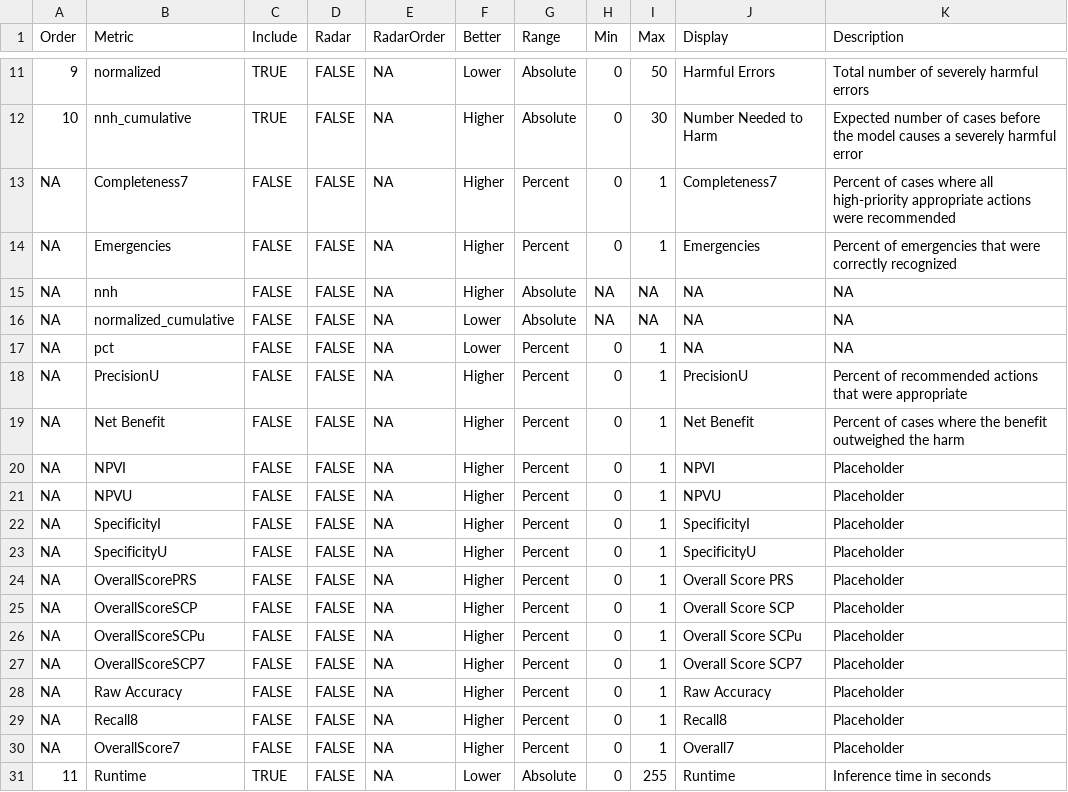
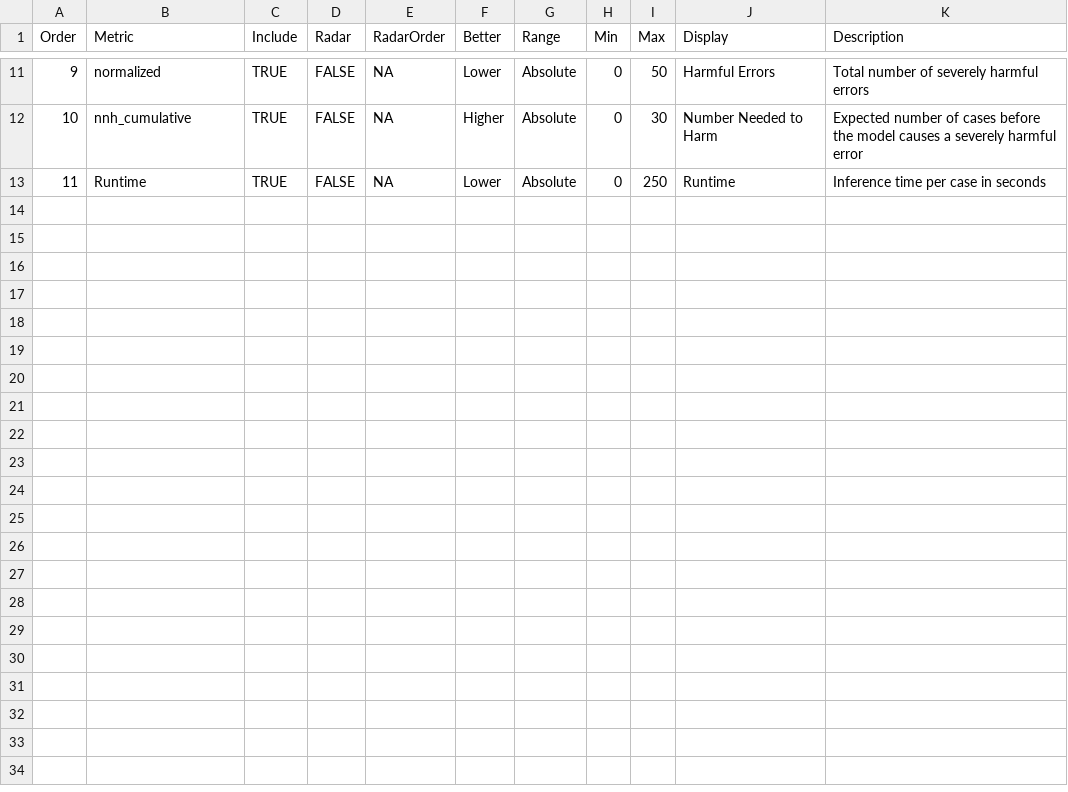
Before and after one commit to HealthRex/harmdash, a CSV file: data/metadata.csv, drawn as a sheet; only a part is shown, gaps mark what is left out.

Commit message:
Add back metric descriptions and refactor data tables

```diff
--- a/data/metadata.csv
+++ b/data/metadata.csv
@@ -12,20 +12,2 @@ Order,Metric,Include,Radar,RadarOrder,Better,Range,Min,Max,Display,Description
 10,nnh_cumulative,TRUE,FALSE,NA,Higher,Absolute,0,30,Number Needed to Harm,Expected number of cases before the model causes a severely harmful error
-NA,Completeness7,FALSE,FALSE,NA,Higher,Percent,0,1,Completeness7,Percent of cases where all high-priority appropriate actions were recommended
-NA,Emergencies,FALSE,FALSE,NA,Higher,Percent,0,1,Emergencies,Percent of emergencies that were correctly recognized
-NA,nnh,FALSE,FALSE,NA,Higher,Absolute,NA,NA,NA,NA
-NA,normalized_cumulative,FALSE,FALSE,NA,Lower,Absolute,NA,NA,NA,NA
-NA,pct,FALSE,FALSE,NA,Lower,Percent,0,1,NA,NA
-NA,PrecisionU,FALSE,FALSE,NA,Higher,Percent,0,1,PrecisionU,Percent of recommended actions that were appropriate
-NA,Net Benefit,FALSE,FALSE,NA,Higher,Percent,0,1,Net Benefit,Percent of cases where the benefit outweighed the harm
-NA,NPVI,FALSE,FALSE,NA,Higher,Percent,0,1,NPVI,Placeholder
-NA,NPVU,FALSE,FALSE,NA,Higher,Percent,0,1,NPVU,Placeholder
-NA,SpecificityI,FALSE,FALSE,NA,Higher,Percent,0,1,SpecificityI,Placeholder
-NA,SpecificityU,FALSE,FALSE,NA,Higher,Percent,0,1,SpecificityU,Placeholder
-NA,OverallScorePRS,FALSE,FALSE,NA,Higher,Percent,0,1,Overall Score PRS,Placeholder
-NA,OverallScoreSCP,FALSE,FALSE,NA,Higher,Percent,0,1,Overall Score SCP,Placeholder
-NA,OverallScoreSCPu,FALSE,FALSE,NA,Higher,Percent,0,1,Overall Score SCPu,Placeholder
-NA,OverallScoreSCP7,FALSE,FALSE,NA,Higher,Percent,0,1,Overall Score SCP7,Placeholder
-NA,Raw Accuracy,FALSE,FALSE,NA,Higher,Percent,0,1,Raw Accuracy,Placeholder
-NA,Recall8,FALSE,FALSE,NA,Higher,Percent,0,1,Recall8,Placeholder
-NA,OverallScore7,FALSE,FALSE,NA,Higher,Percent,0,1,Overall7,Placeholder
-11,Runtime,TRUE,FALSE,NA,Lower,Absolute,0,255,Runtime,Inference time in seconds
+11,Runtime,TRUE,FALSE,NA,Lower,Absolute,0,250,Runtime,Inference time per case in seconds
```
Also changed, not shown: data/metrics.csv, 3 other files.
